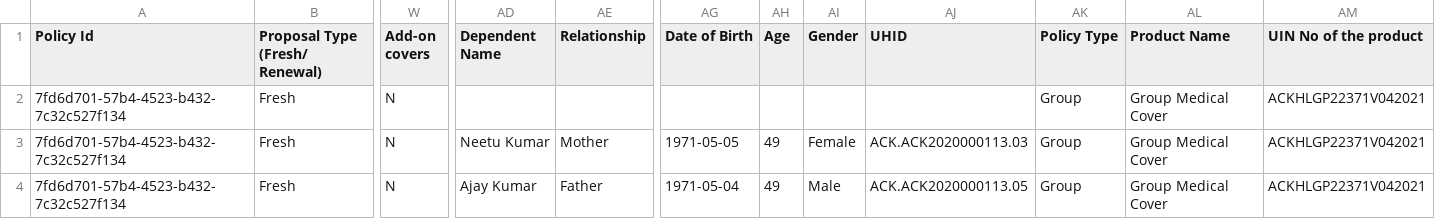
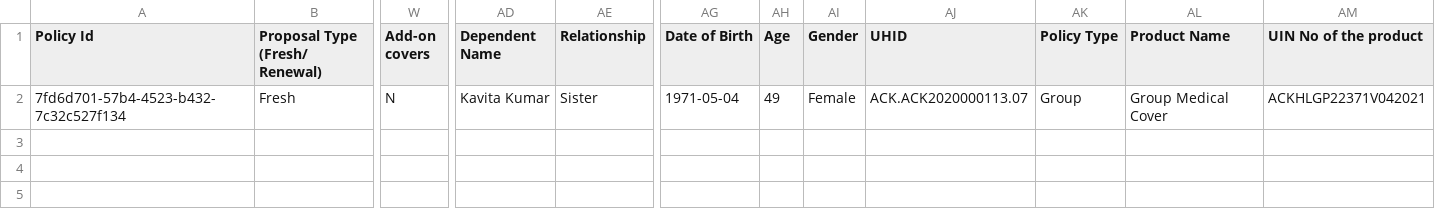
Before and after one commit to prabhacko/test, a CSV file: sample2.csv, drawn as a sheet; only a part is shown, gaps mark what is left out; removed rows and columns are numbered as before the commit, all else as after; rows hold the shown columns only; the diff names each change by its address in the sheet, - before the commit and + after, or states it on an @@ line.

Commit message:
Update sample2.csv

```diff
--- a/sample2.csv
+++ b/sample2.csv
-row 2: 7fd6d701-57b4-4523-b432-7c32c527f134 | Fresh | N |  |  |  |  |  |  | Group | Group Medical Cover | ACKHLGP22371V042021
-AD2 (Dependent Name): Neetu Kumar
+AD2 (Dependent Name): Kavita Kumar
-AE2 (Relationship): Mother
+AE2 (Relationship): Sister
-AG2 (Date of Birth): 1971-05-05
+AG2 (Date of Birth): 1971-05-04
-AJ2 (UHID): ACK.ACK2020000113.03
+AJ2 (UHID): ACK.ACK2020000113.07
-row 4: 7fd6d701-57b4-4523-b432-7c32c527f134 | Fresh | N | Ajay Kumar | Father | 1971-05-04 | 49 | Male | ACK.ACK2020000113.05 | Group | Group Medical Cover | ACKHLGP22371V042021
```
